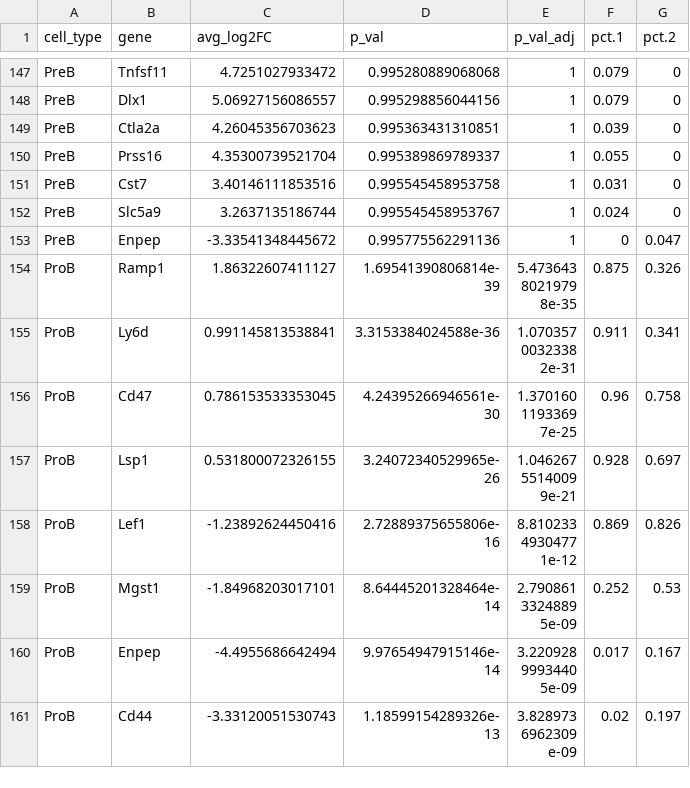
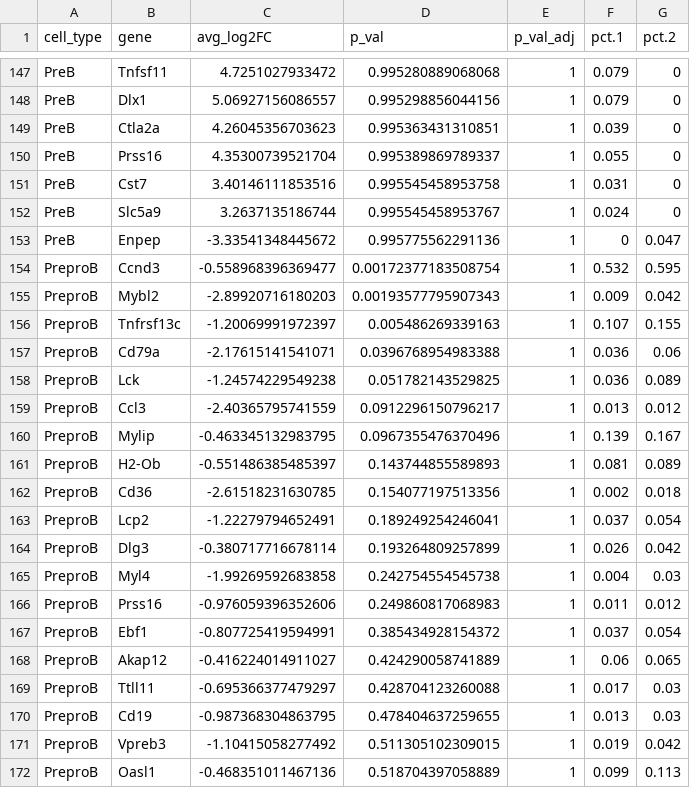
Before and after one commit to tractumbio/pax5-bcell-scrnaseq, a CSV file: output/fig4/supporting_data/pax5_leading_edge_DE_subset.csv, drawn as a sheet; only a part is shown, gaps mark what is left out; the shorter side is filled out with more unchanged rows; the diff covers the shown part only.

```diff
--- a/output/fig4/supporting_data/pax5_leading_edge_DE_subset.csv
+++ b/output/fig4/supporting_data/pax5_leading_edge_DE_subset.csv
@@ -153 +153,20 @@
 "PreB","Enpep",-3.33541348445672,0.995775562291136,1,0,0.047
+"PreproB","Ccnd3",-0.558968396369477,0.00172377183508754,1,0.532,0.595
+"PreproB","Mybl2",-2.89920716180203,0.00193577795907343,1,0.009,0.042
+"PreproB","Tnfrsf13c",-1.20069991972397,0.005486269339163,1,0.107,0.155
+"PreproB","Cd79a",-2.17615141541071,0.0396768954983388,1,0.036,0.06
+"PreproB","Lck",-1.24574229549238,0.051782143529825,1,0.036,0.089
+"PreproB","Ccl3",-2.40365795741559,0.0912296150796217,1,0.013,0.012
+"PreproB","Mylip",-0.463345132983795,0.0967355476370496,1,0.139,0.167
+"PreproB","H2-Ob",-0.551486385485397,0.143744855589893,1,0.081,0.089
+"PreproB","Cd36",-2.61518231630785,0.154077197513356,1,0.002,0.018
+"PreproB","Lcp2",-1.22279794652491,0.189249254246041,1,0.037,0.054
+"PreproB","Dlg3",-0.380717716678114,0.193264809257899,1,0.026,0.042
+"PreproB","Myl4",-1.99269592683858,0.242754554545738,1,0.004,0.03
+"PreproB","Prss16",-0.976059396352606,0.249860817068983,1,0.011,0.012
+"PreproB","Ebf1",-0.807725419594991,0.385434928154372,1,0.037,0.054
+"PreproB","Akap12",-0.416224014911027,0.424290058741889,1,0.06,0.065
+"PreproB","Ttll11",-0.695366377479297,0.428704123260088,1,0.017,0.03
+"PreproB","Cd19",-0.987368304863795,0.478404637259655,1,0.013,0.03
+"PreproB","Vpreb3",-1.10415058277492,0.511305102309015,1,0.019,0.042
+"PreproB","Oasl1",-0.468351011467136,0.518704397058889,1,0.099,0.113
```
Also changed, not shown: 9 added rows elsewhere in this file, output/fig4/supporting_data/pax5_fgsea_results_with_leading_edge.csv, output/fig4/supporting_data/pax5_leading_edge_DE_results.csv, 17 other files.
